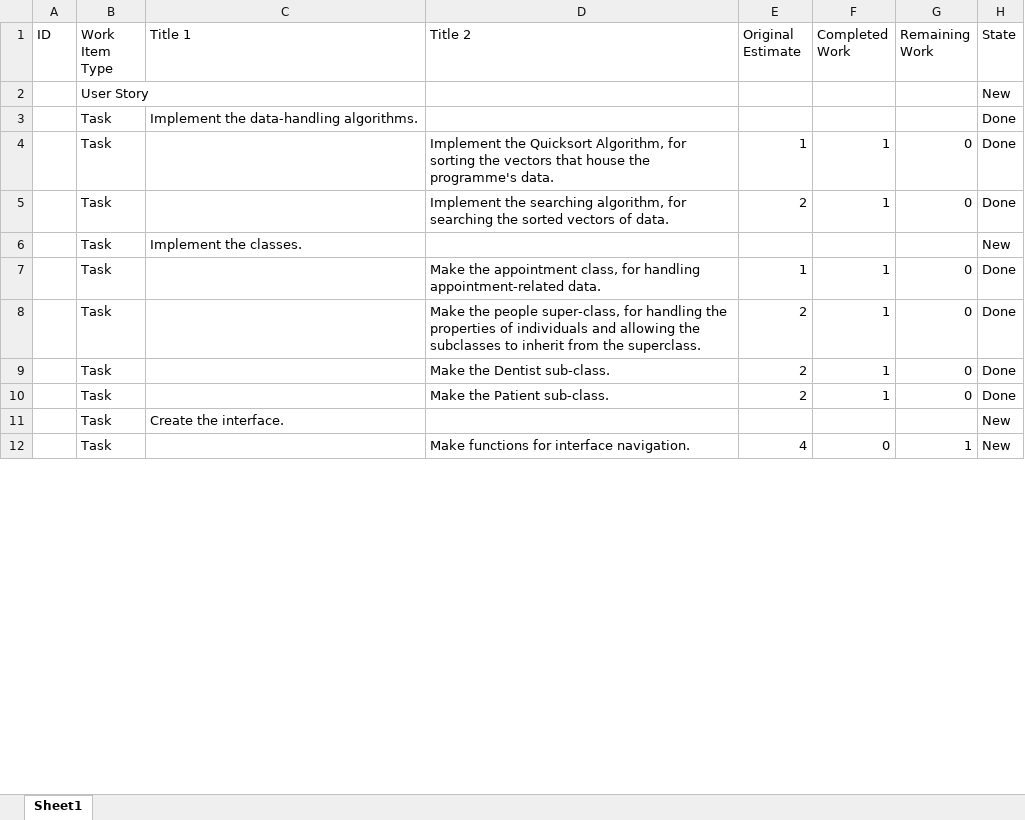
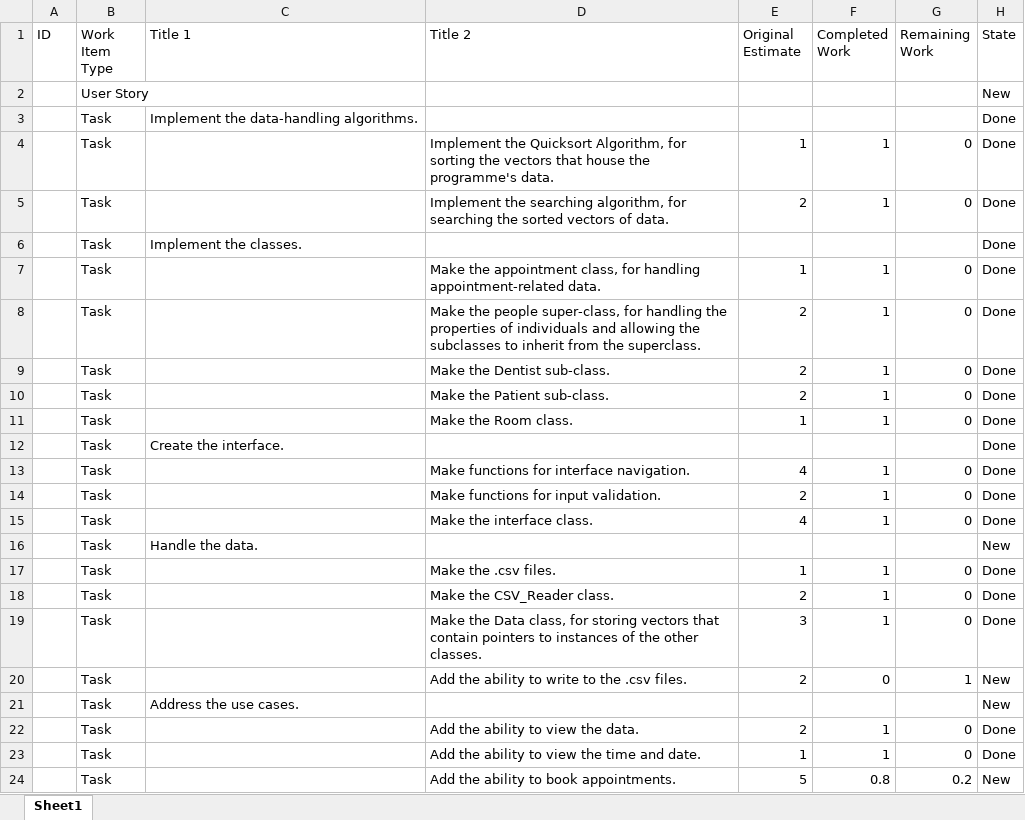
Before and after one commit to AS3819/CST2550-CW2-Dentist-Project, an Excel workbook: Documentation/Scrum Document.xlsx, sheet Sheet1, drawn as a sheet; only a part is shown; values as stored, in another font and other column widths than the file's, no borders; addresses are those after the commit; the diff covers the shown part only; the diff names each change by its address in the sheet, - before the commit and + after, or states it on an @@ line.

Commit message:
Updated document.

```diff
--- a/Documentation/Scrum Document.xlsx (sheet Sheet1)
+++ b/Documentation/Scrum Document.xlsx (sheet Sheet1)
-H6 (State): New
+H6 (State): Done
+row 11:  | Task |  | Make the Room class. | 1 | 1 | 0 | Done
+row 12:  | Task | Create the interface. |  |  |  |  | Done
+row 13:  | Task |  | Make functions for interface navigation. | 4 | 1 | 0 | Done
+row 14:  | Task |  | Make functions for input validation. | 2 | 1 | 0 | Done
+row 15:  | Task |  | Make the interface class. | 4 | 1 | 0 | Done
-C16 (Title 1): Create the interface.
+C16 (Title 1): Handle the data.
+row 17:  | Task |  | Make the .csv files. | 1 | 1 | 0 | Done
+row 18:  | Task |  | Make the CSV_Reader class. | 2 | 1 | 0 | Done
+row 19:  | Task |  | Make the Data class, for storing vectors that contain pointers to instances of the other classes. | 3 | 1 | 0 | Done
-D20 (Title 2): Make functions for interface navigation.
+D20 (Title 2): Add the ability to write to the .csv files.
-E20 (Original Estimate): 4
+E20 (Original Estimate): 2
+row 21:  | Task | Address the use cases. |  |  |  |  | New
+row 22:  | Task |  | Add the ability to view the data. | 2 | 1 | 0 | Done
+row 23:  | Task |  | Add the ability to view the time and date. | 1 | 1 | 0 | Done
+row 24:  | Task |  | Add the ability to book appointments. | 5 | 0.8 | 0.2 | New
```
Also changed, not shown: 8 added rows and 1 edited cell elsewhere in this sheet.
